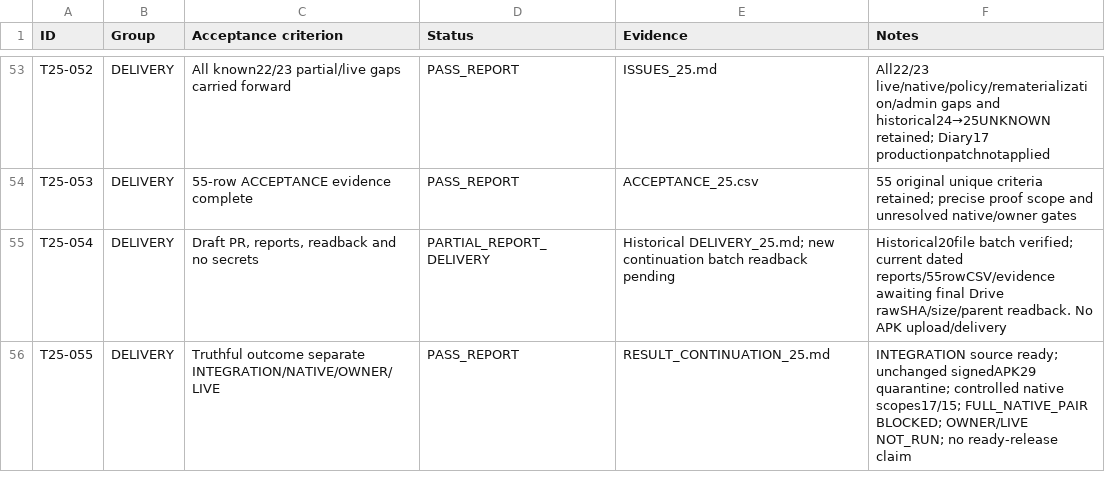
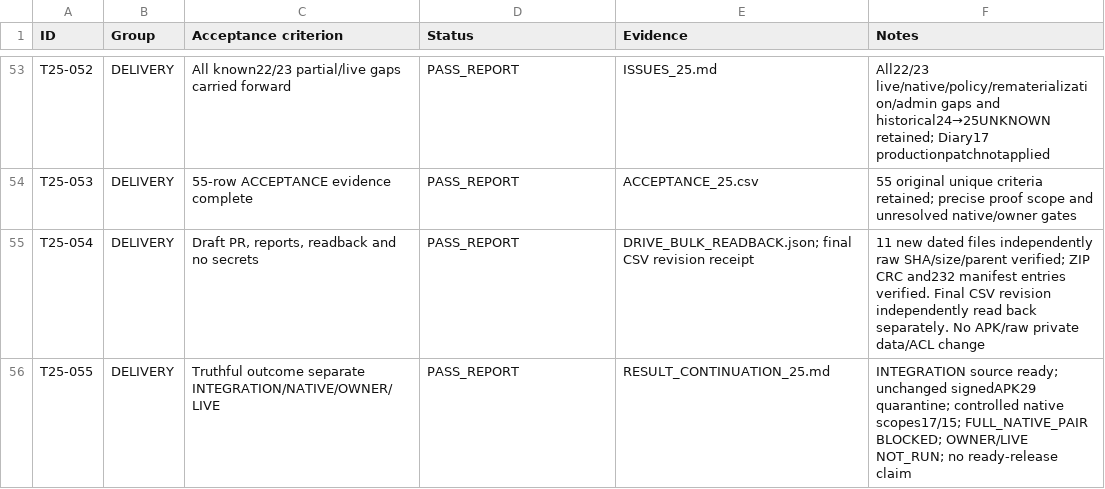
Before and after one commit to luxhypnomaster/sulfi-hypnotherapy, a CSV file: reports/task25/candidate29/continuation_sdk37310/ACCEPTANCE_CONTINUATION_25.csv, drawn as a sheet; only a part is shown, gaps mark what is left out.

```diff
--- a/reports/task25/candidate29/continuation_sdk37310/ACCEPTANCE_CONTINUATION_25.csv
+++ b/reports/task25/candidate29/continuation_sdk37310/ACCEPTANCE_CONTINUATION_25.csv
@@ -54,3 +54,3 @@ T25-052,DELIVERY,All known22/23 partial/live gaps carried forward,PASS_REPORT,IS
 T25-053,DELIVERY,55-row ACCEPTANCE evidence complete,PASS_REPORT,ACCEPTANCE_25.csv,55 original unique criteria retained; precise proof scope and unresolved native/owner gates
-T25-054,DELIVERY,"Draft PR, reports, readback and no secrets",PARTIAL_REPORT_DELIVERY,Historical DELIVERY_25.md; new continuation batch readback pending,Historical20file batch verified; current dated reports/55rowCSV/evidence awaiting final Drive rawSHA/size/parent readback. No APK upload/delivery
+T25-054,DELIVERY,"Draft PR, reports, readback and no secrets",PASS_REPORT,DRIVE_BULK_READBACK.json; final CSV revision receipt,11 new dated files independently raw SHA/size/parent verified; ZIP CRC and232 manifest entries verified. Final CSV revision independently read back separately. No APK/raw private data/ACL change
 T25-055,DELIVERY,Truthful outcome separate INTEGRATION/NATIVE/OWNER/LIVE,PASS_REPORT,RESULT_CONTINUATION_25.md,INTEGRATION source ready; unchanged signedAPK29 quarantine; controlled native scopes17/15; FULL_NATIVE_PAIR BLOCKED; OWNER/LIVE NOT_RUN; no ready-release claim
```
Also changed, not shown: reports/task25/ACCEPTANCE_25.csv, 19 other files.
